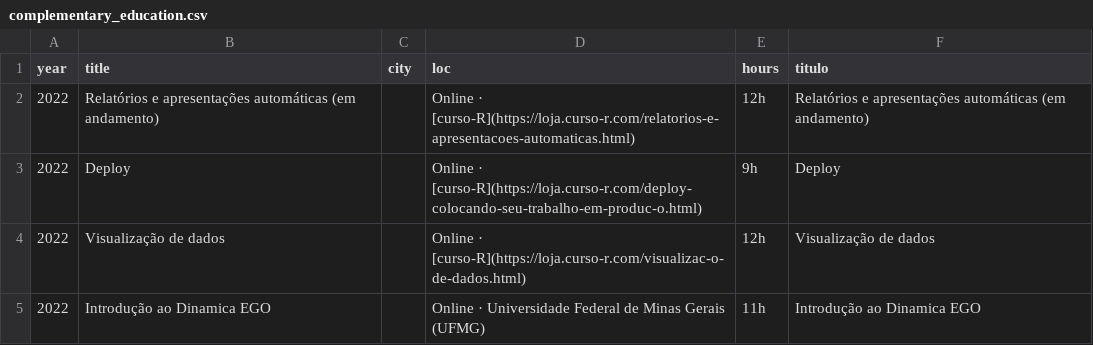
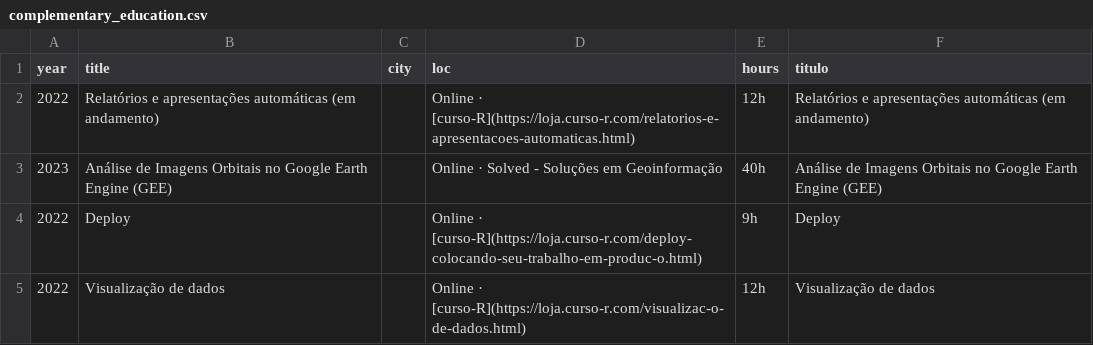
Before and after one commit to arbobm/cv, a CSV file: csvs_pt/complementary_education.csv, drawn as a sheet; only a part is shown; the shorter side is filled out with more unchanged rows; the diff names each change by its address in the sheet, - before the commit and + after, or states it on an @@ line.

Commit message:
add curso de GEE da solved

```diff
--- a/csvs_pt/complementary_education.csv
+++ b/csvs_pt/complementary_education.csv
+row 3: 2023 | Análise de Imagens Orbitais no Google Earth Engine (GEE) |  | Online · Solved - Soluções em Geoinformação | 40h | Análise de Imagens Orbitais no Google Earth Engine (GEE)
```
Also changed, not shown: csvs/complementary_education.csv, 4 other files.
